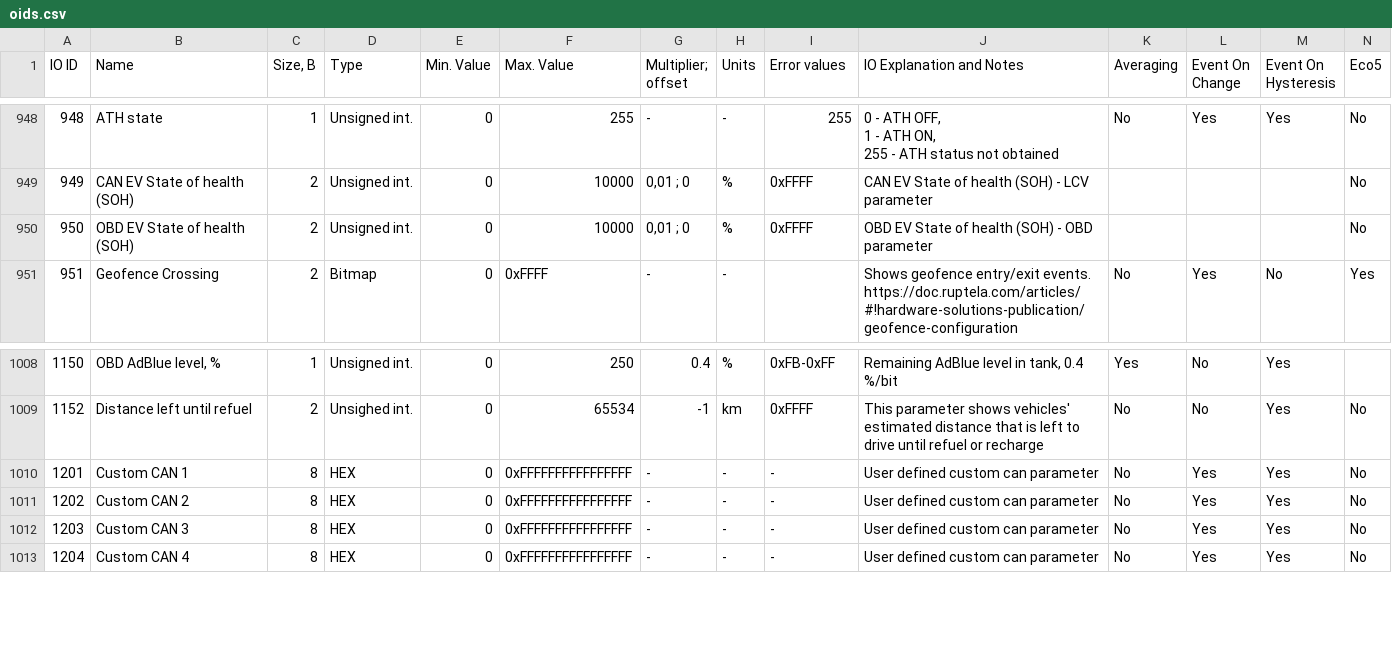
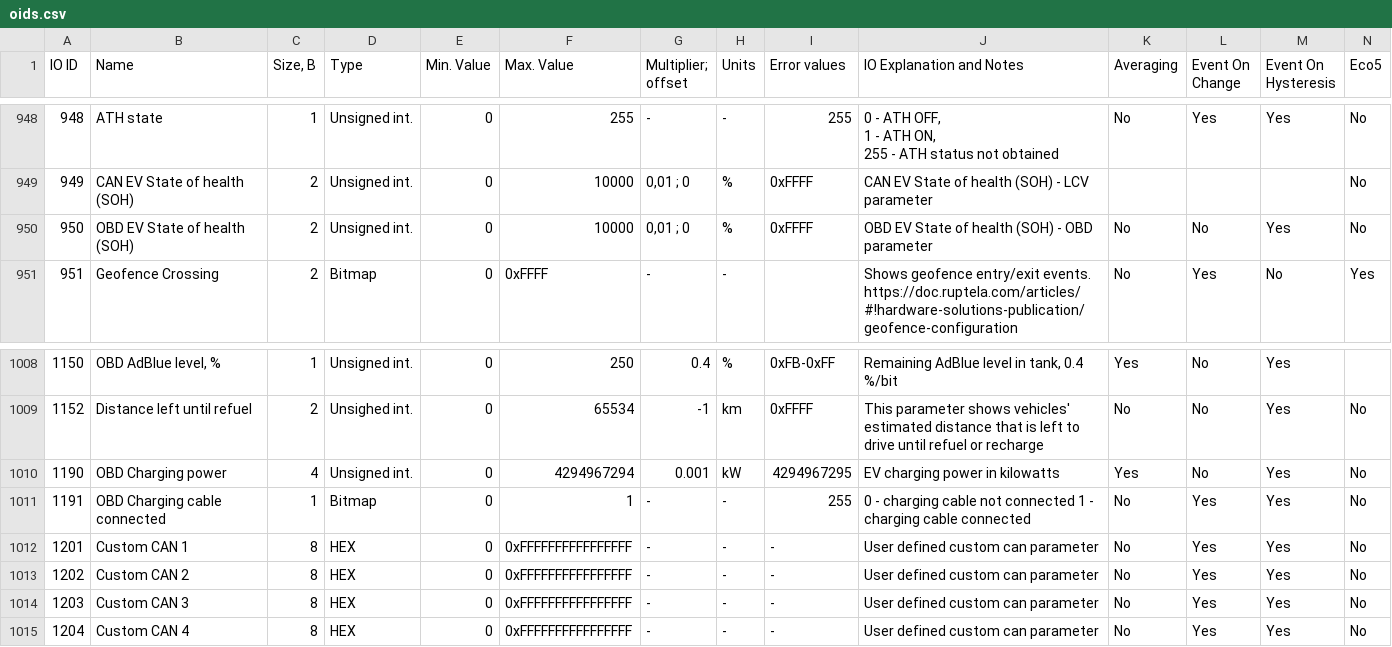
Before and after one commit to DIMO-Network/model-garage, a CSV file: pkg/ruptela/schema/oids.csv, drawn as a sheet; only a part is shown, gaps mark what is left out; removed rows and columns are numbered as before the commit, all else as after; rows hold the shown columns only; the diff names each change by its address in the sheet, - before the commit and + after, or states it on an @@ line.

```diff
--- a/pkg/ruptela/schema/oids.csv
+++ b/pkg/ruptela/schema/oids.csv
-row 950: 950 | OBD EV State of health (SOH) | 2 | Unsigned int. | 0 | 10000 | 0,01 ; 0 | % | 0xFFFF | OBD EV State of health (SOH) - OBD parameter |  |  |  | No
+row 950: 950 | OBD EV State of health (SOH) | 2 | Unsigned int. | 0 | 10000 | 0,01 ; 0 | % | 0xFFFF | OBD EV State of health (SOH) - OBD parameter | No | No | Yes | No
+row 1010: 1190 | OBD Charging power | 4 | Unsigned int. | 0 | 4294967294 | 0.001 | kW | 4294967295 | EV charging power in kilowatts | Yes | No | Yes | No
+row 1011: 1191 | OBD Charging cable connected | 1 | Bitmap | 0 | 1 | - | - | 255 | 0 - charging cable not connected 1 - charging cable connected | No | Yes | Yes | No
```
Also changed, not shown: 8 other files.
